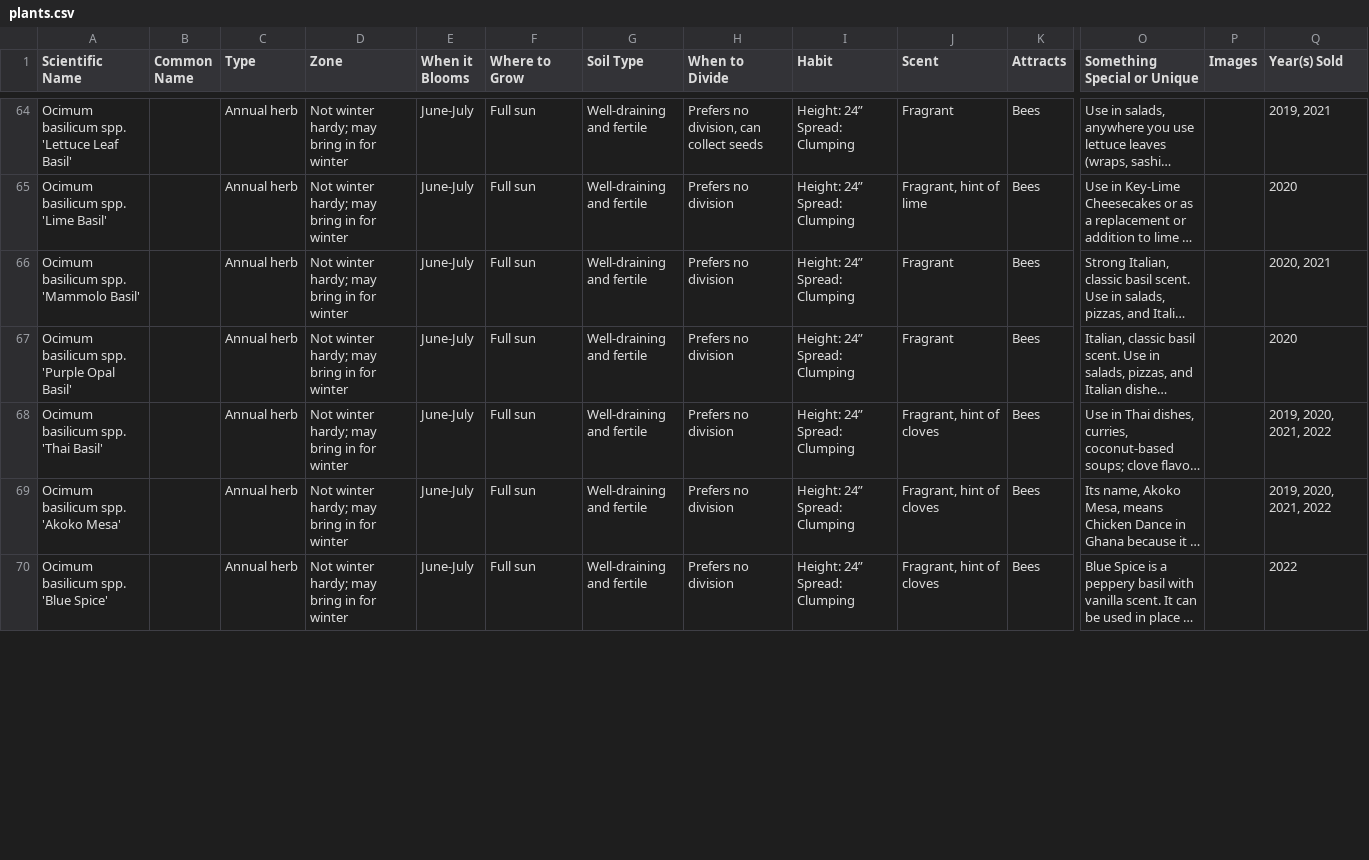
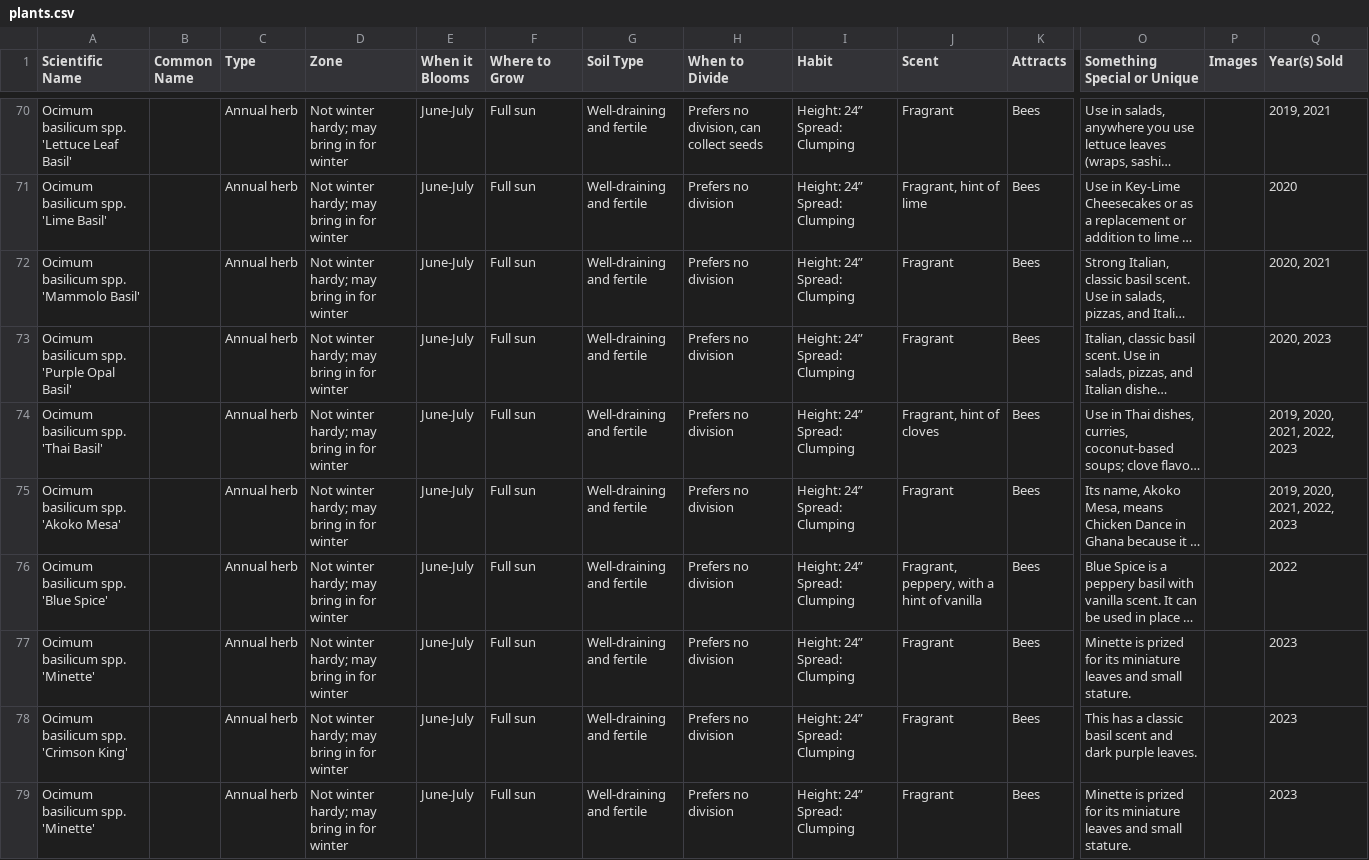
Before and after one commit to alfilo/flutterby, a CSV file: plants.csv, drawn as a sheet; only a part is shown, gaps mark what is left out; long unchanged cells end in …; addresses are those after the commit; rows hold the shown columns only; the diff covers the shown part only; the diff names each change by its address in the sheet, - before the commit and + after, or states it on an @@ line.

```diff
--- a/plants.csv
+++ b/plants.csv
-Q73 (Year(s) Sold): 2020
+Q73 (Year(s) Sold): 2020, 2023
-Q74:Q75 (Year(s) Sold): 2019, 2020, 2021, 2022
+Q74:Q75 (Year(s) Sold): 2019, 2020, 2021, 2022, 2023
-J75 (Scent): Fragrant, hint of cloves
+J75 (Scent): Fragrant
-J76 (Scent): Fragrant, hint of cloves
+J76 (Scent): Fragrant, peppery, with a hint of vanilla
+row 77: Ocimum basilicum spp. 'Minette' |  | Annual herb | Not winter hardy; may bring in for winter | June-July | Full sun | Well-draining and fertile | Prefers no division | Height: 24” Spread: Clumping | Fragrant | Bees | Minette is prized for its miniature leaves and small stature. |  | 2023
+row 78: Ocimum basilicum spp. 'Crimson King' |  | Annual herb | Not winter hardy; may bring in for winter | June-July | Full sun | Well-draining and fertile | Prefers no division | Height: 24” Spread: Clumping | Fragrant | Bees | This has a classic basil scent and dark purple leaves. |  | 2023
+row 79: Ocimum basilicum spp. 'Minette' |  | Annual herb | Not winter hardy; may bring in for winter | June-July | Full sun | Well-draining and fertile | Prefers no division | Height: 24” Spread: Clumping | Fragrant | Bees | Minette is prized for its miniature leaves and small stature. |  | 2023
```
Also changed, not shown: 9 added rows, 1 moved row and 25 edited cells elsewhere in this file, 1 other file.
